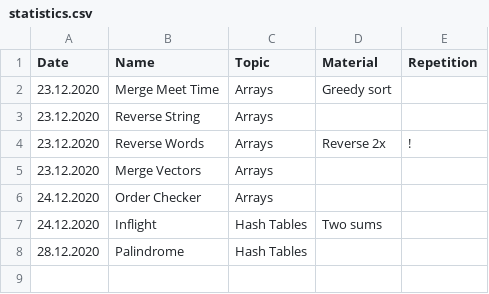
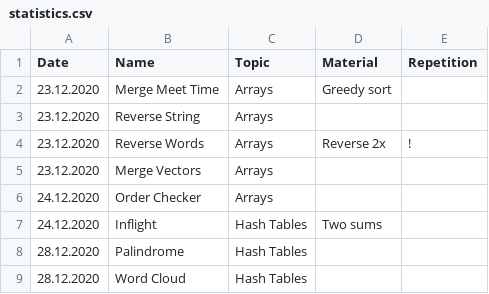
Before and after one commit to ivantishchenko/computer-science, a CSV file: interviewCake/statistics.csv, drawn as a sheet.

Commit message:
Implemented word cloud

```diff
--- a/interviewCake/statistics.csv
+++ b/interviewCake/statistics.csv
@@ -8 +8,2 @@ Date,Name,Topic,Material,Repetition
 28.12.2020,Palindrome,Hash Tables,,
+28.12.2020,Word Cloud,Hash Tables,,
```
Also changed, not shown: 1 other file.
